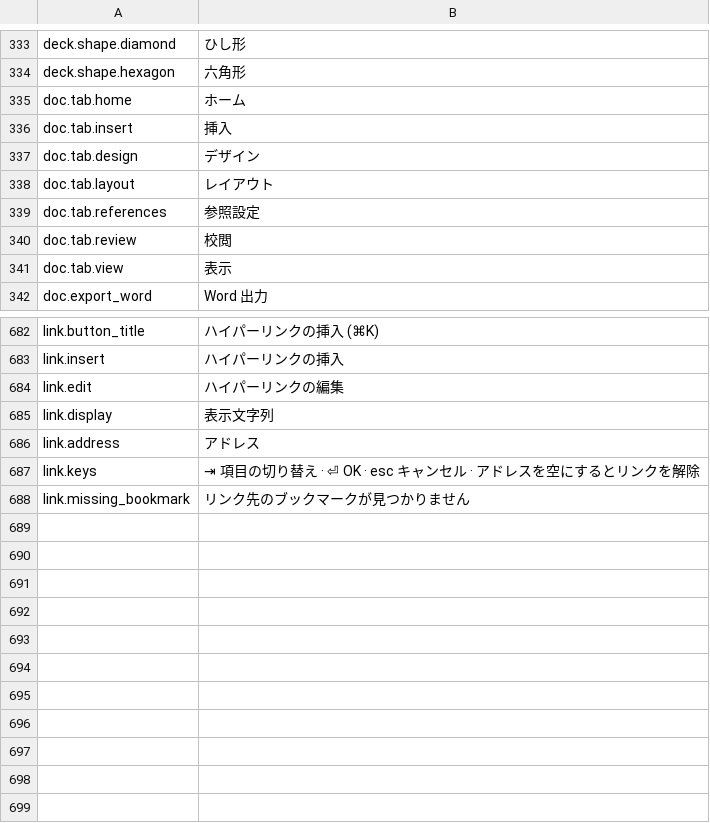
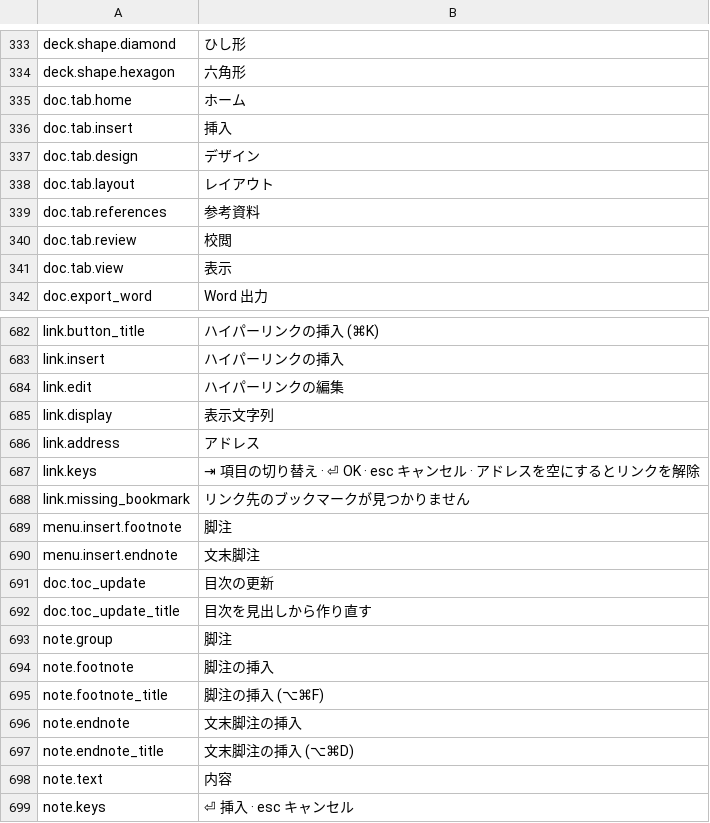
Before and after one commit to jade-rs/jade-office, a TSV file: crates/jade-gpui-app/i18n/ja.tsv, drawn as a sheet; only a part is shown, gaps mark what is left out.

```diff
--- a/crates/jade-gpui-app/i18n/ja.tsv
+++ b/crates/jade-gpui-app/i18n/ja.tsv
@@ -338,3 +338,3 @@ doc.tab.design	デザイン
 doc.tab.layout	レイアウト
-doc.tab.references	参照設定
+doc.tab.references	参考資料
 doc.tab.review	校閲
@@ -688 +688,12 @@ link.keys	⇥ 項目の切り替え · ⏎ OK · esc キャンセル · アド
 link.missing_bookmark	リンク先のブックマークが見つかりません
+menu.insert.footnote	脚注
+menu.insert.endnote	文末脚注
+doc.toc_update	目次の更新
+doc.toc_update_title	目次を見出しから作り直す
+note.group	脚注
+note.footnote	脚注の挿入
+note.footnote_title	脚注の挿入 (⌥⌘F)
+note.endnote	文末脚注の挿入
+note.endnote_title	文末脚注の挿入 (⌥⌘D)
+note.text	内容
+note.keys	⏎ 挿入 · esc キャンセル
```
Also changed, not shown: crates/jade-gpui-app/i18n/en.tsv, 9 other files.
